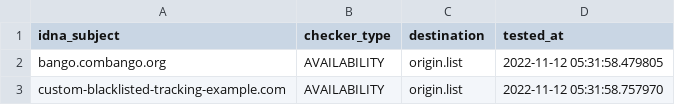
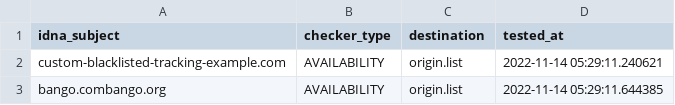
Before and after one commit to dead-hosts/Basic-tracking-list_web_disconnect.me, a CSV file: .pyfunceble/inactive.csv, drawn as a sheet.

Commit message:
[Final/Result][Dead-Hosts::Basic-tracking-list_web_disconnect.me] [GHA skip]
p4yjt6fH7tzr_r35qdv4wmW0

```diff
--- a/.pyfunceble/inactive.csv
+++ b/.pyfunceble/inactive.csv
@@ -1,3 +1,3 @@
 idna_subject,checker_type,destination,tested_at
-bango.combango.org,AVAILABILITY,origin.list,2022-11-12 05:31:58.479805
-custom-blacklisted-tracking-example.com,AVAILABILITY,origin.list,2022-11-12 05:31:58.757970
+custom-blacklisted-tracking-example.com,AVAILABILITY,origin.list,2022-11-14 05:29:11.240621
+bango.combango.org,AVAILABILITY,origin.list,2022-11-14 05:29:11.644385
```
Also changed, not shown: 10 other files.
